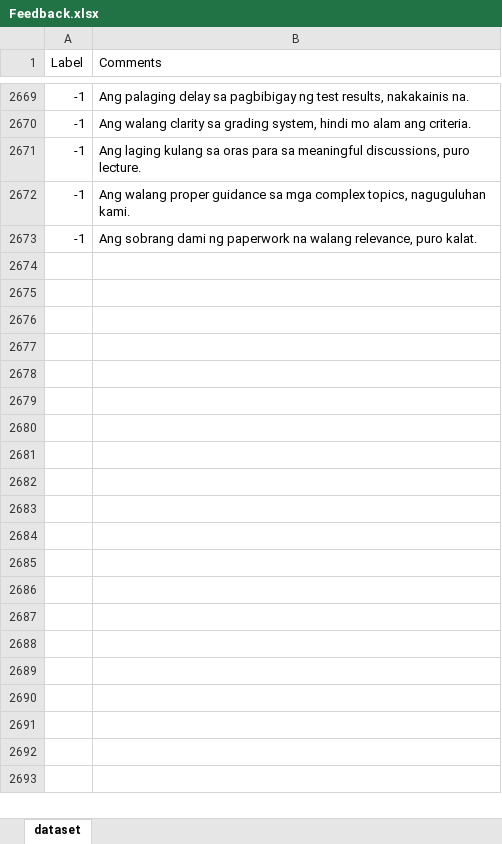
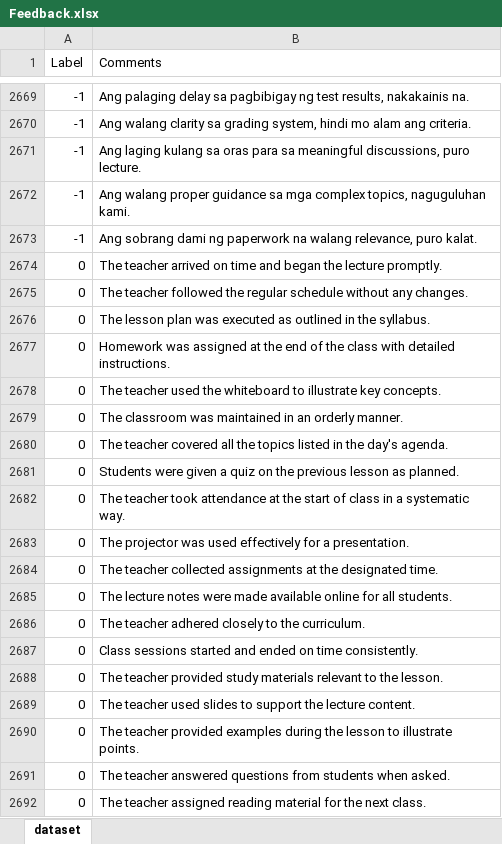
Before and after one commit to itsmewyyy/Sentimental-analysis-of-Professor-Performance, an Excel workbook: codeTesting/jupyternotebookCode/Feedback.xlsx, sheet dataset, drawn as a sheet; only a part is shown, gaps mark what is left out; values as stored, in another font and other column widths than the file's, no borders; the diff covers the shown part only; the diff names each change by its address in the sheet, - before the commit and + after, or states it on an @@ line.

```diff
--- a/codeTesting/jupyternotebookCode/Feedback.xlsx (sheet dataset)
+++ b/codeTesting/jupyternotebookCode/Feedback.xlsx (sheet dataset)
+row 2674: 0 | The teacher arrived on time and began the lecture promptly.
+row 2675: 0 | The teacher followed the regular schedule without any changes.
+row 2676: 0 | The lesson plan was executed as outlined in the syllabus.
+row 2677: 0 | Homework was assigned at the end of the class with detailed instructions.
+row 2678: 0 | The teacher used the whiteboard to illustrate key concepts.
+row 2679: 0 | The classroom was maintained in an orderly manner.
+row 2680: 0 | The teacher covered all the topics listed in the day's agenda.
+row 2681: 0 | Students were given a quiz on the previous lesson as planned.
+row 2682: 0 | The teacher took attendance at the start of class in a systematic way.
+row 2683: 0 | The projector was used effectively for a presentation.
+row 2684: 0 | The teacher collected assignments at the designated time.
+row 2685: 0 | The lecture notes were made available online for all students.
+row 2686: 0 | The teacher adhered closely to the curriculum.
+row 2687: 0 | Class sessions started and ended on time consistently.
+row 2688: 0 | The teacher provided study materials relevant to the lesson.
+row 2689: 0 | The teacher used slides to support the lecture content.
+row 2690: 0 | The teacher provided examples during the lesson to illustrate points.
+row 2691: 0 | The teacher answered questions from students when asked.
+row 2692: 0 | The teacher assigned reading material for the next class.
```
Also changed, not shown: 481 added rows elsewhere in this sheet, 26 other files.
